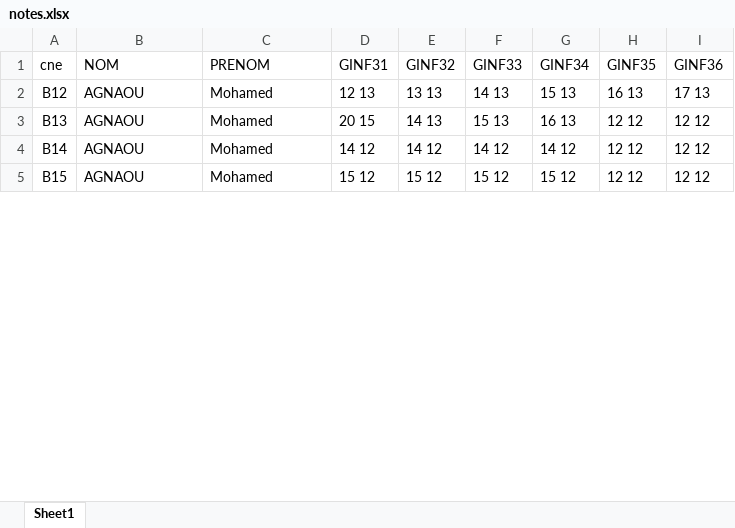
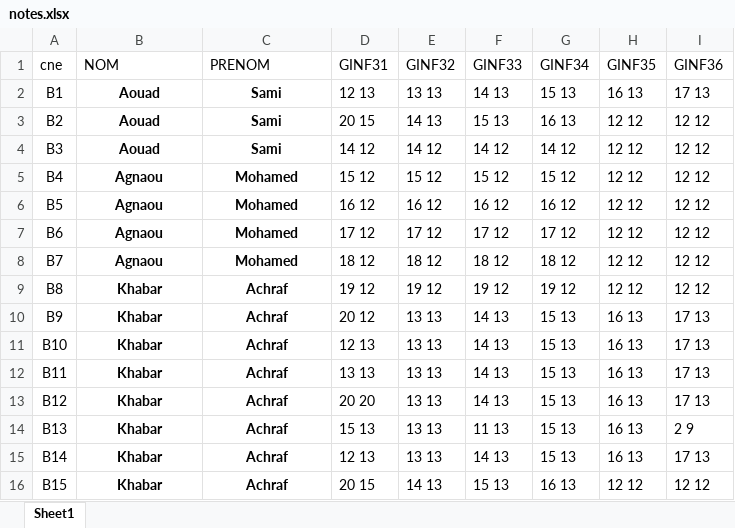
Before and after one commit to SamiAouad/XML_project, an Excel workbook: excel/notes.xlsx, sheet Sheet1, drawn as a sheet; only a part is shown; values as stored, in another font and other column widths than the file's, no borders; addresses are those after the commit; the diff covers the shown part only; the diff names each change by its address in the sheet, - before the commit and + after, or states it on an @@ line.

```diff
--- a/excel/notes.xlsx (sheet Sheet1)
+++ b/excel/notes.xlsx (sheet Sheet1)
+row 2: B1 | Aouad | Sami | 12 13 | 13 13 | 14 13 | 15 13 | 16 13 | 17 13
+row 3: B2 | Aouad | Sami | 20 15 | 14 13 | 15 13 | 16 13 | 12 12 | 12 12
+row 4: B3 | Aouad | Sami | 14 12 | 14 12 | 14 12 | 14 12 | 12 12 | 12 12
+row 5: B4 | Agnaou | Mohamed | 15 12 | 15 12 | 15 12 | 15 12 | 12 12 | 12 12
+row 6: B5 | Agnaou | Mohamed | 16 12 | 16 12 | 16 12 | 16 12 | 12 12 | 12 12
+row 7: B6 | Agnaou | Mohamed | 17 12 | 17 12 | 17 12 | 17 12 | 12 12 | 12 12
+row 8: B7 | Agnaou | Mohamed | 18 12 | 18 12 | 18 12 | 18 12 | 12 12 | 12 12
+row 9: B8 | Khabar | Achraf | 19 12 | 19 12 | 19 12 | 19 12 | 12 12 | 12 12
+row 10: B9 | Khabar | Achraf | 20 12 | 13 13 | 14 13 | 15 13 | 16 13 | 17 13
+row 11: B10 | Khabar | Achraf | 12 13 | 13 13 | 14 13 | 15 13 | 16 13 | 17 13
+row 12: B11 | Khabar | Achraf | 13 13 | 13 13 | 14 13 | 15 13 | 16 13 | 17 13
-B13:B16 (NOM): AGNAOU
+B13:B16 (NOM): Khabar
@@ B13:C16 bold: off → on, alignment: left → center @@
-C13:C16 (PRENOM): Mohamed
+C13:C16 (PRENOM): Achraf
-D13 (GINF31): 12 13
+D13 (GINF31): 20 20
-D14 (GINF31): 20 15
+D14 (GINF31): 15 13
-E14 (GINF32): 14 13
+E14 (GINF32): 13 13
-F14 (GINF33): 15 13
+F14 (GINF33): 11 13
-G14 (GINF34): 16 13
+G14 (GINF34): 15 13
-H14:H15 (GINF35): 12 12
+H14:H15 (GINF35): 16 13
-I14 (GINF36): 12 12
+I14 (GINF36): 2 9
-D15 (GINF31): 14 12
+D15 (GINF31): 12 13
-E15 (GINF32): 14 12
+E15 (GINF32): 13 13
-F15 (GINF33): 14 12
+F15 (GINF33): 14 13
-G15 (GINF34): 14 12
+G15 (GINF34): 15 13
-I15 (GINF36): 12 12
+I15 (GINF36): 17 13
-D16 (GINF31): 15 12
+D16 (GINF31): 20 15
-E16 (GINF32): 15 12
+E16 (GINF32): 14 13
-F16 (GINF33): 15 12
+F16 (GINF33): 15 13
-G16 (GINF34): 15 12
+G16 (GINF34): 16 13
```
Also changed, not shown: 24 added rows, 49 edited cells and cell formats elsewhere in this sheet, excel/students.xlsx, 43 other files.
